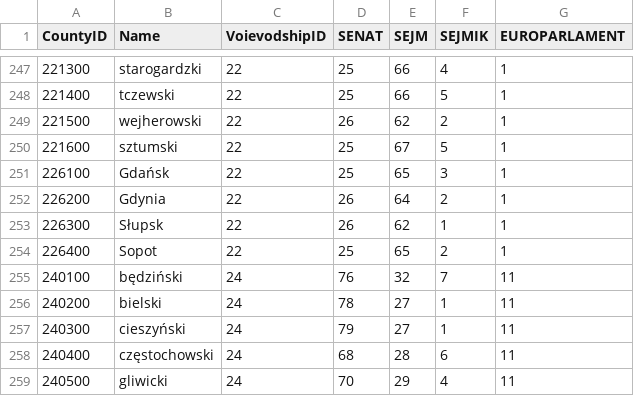
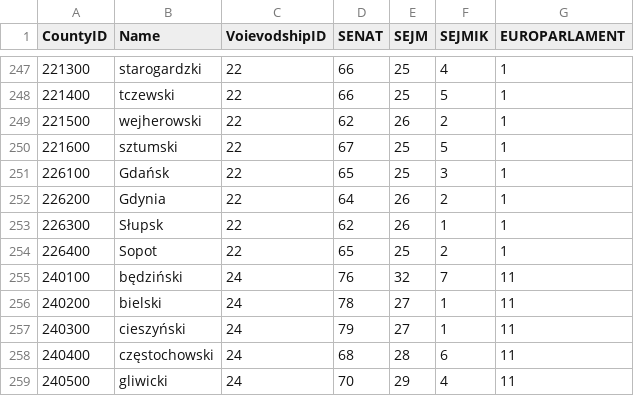
Before and after one commit to gwiazdan/electionresultsapi, a CSV file: db/counties.csv, drawn as a sheet; only a part is shown, gaps mark what is left out; the diff covers the shown part only.

```diff
--- a/db/counties.csv
+++ b/db/counties.csv
@@ -247,9 +247,9 @@
-221300;starogardzki;22;25;66;4;1
-221400;tczewski;22;25;66;5;1
-221500;wejherowski;22;26;62;2;1
-221600;sztumski;22;25;67;5;1
-226100;Gdańsk;22;25;65;3;1
-226200;Gdynia;22;26;64;2;1
-226300;Słupsk;22;26;62;1;1
-226400;Sopot;22;25;65;2;1
+221300;starogardzki;22;66;25;4;1
+221400;tczewski;22;66;25;5;1
+221500;wejherowski;22;62;26;2;1
+221600;sztumski;22;67;25;5;1
+226100;Gdańsk;22;65;25;3;1
+226200;Gdynia;22;64;26;2;1
+226300;Słupsk;22;62;26;1;1
+226400;Sopot;22;65;25;2;1
 240100;będziński;24;76;32;7;11
```
Also changed, not shown: 28 edited cells elsewhere in this file, db/additionalterritories.csv, 1 other file.
